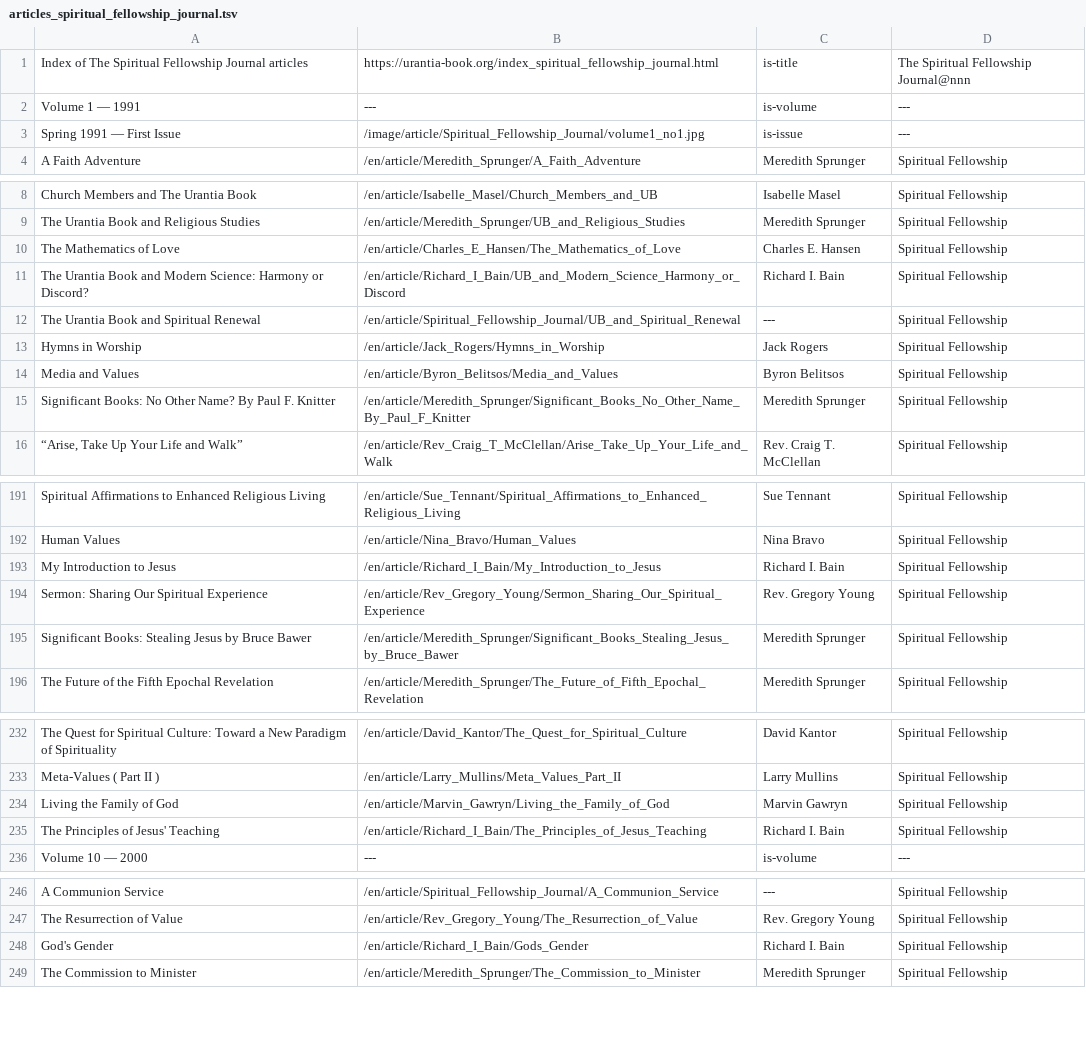
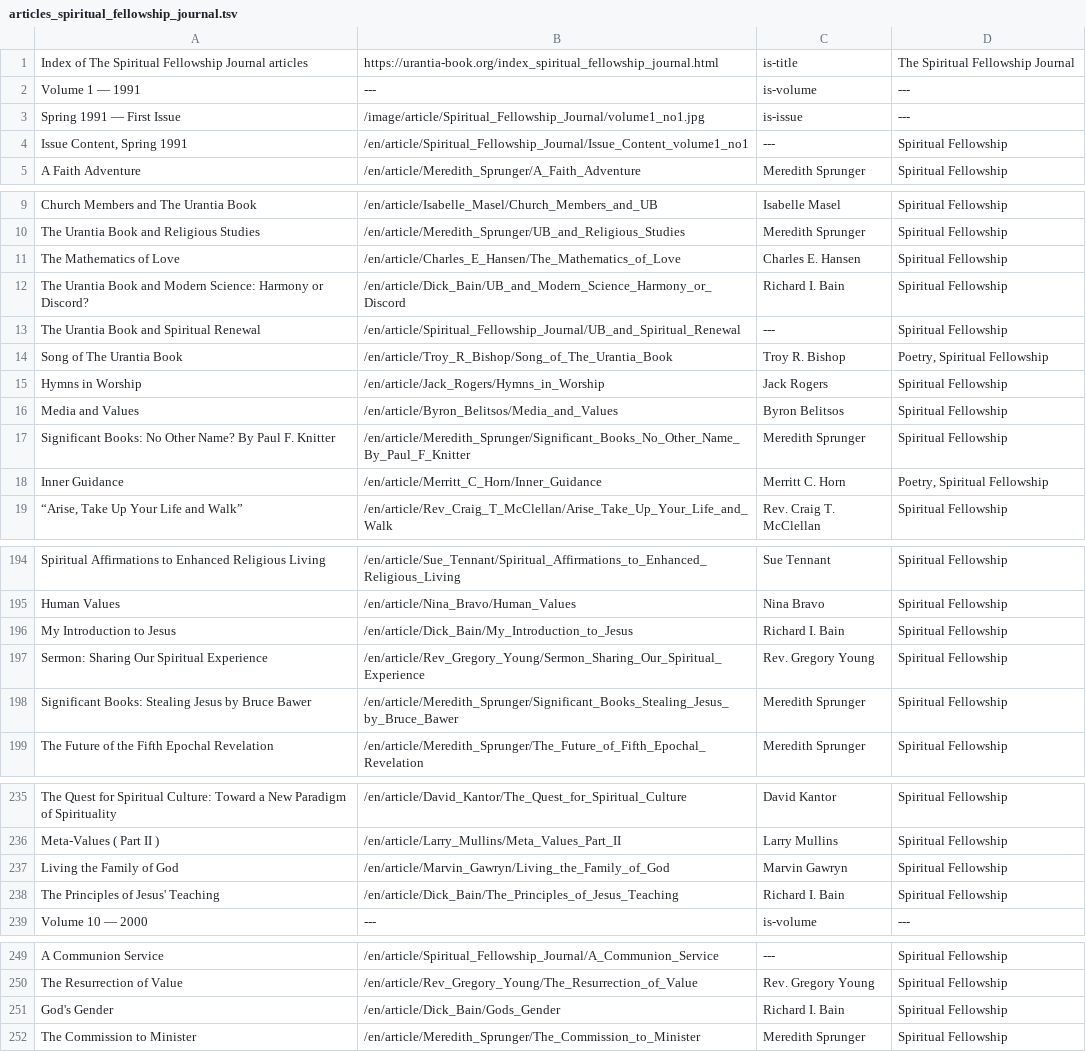
Before and after one commit to JanHerca/urantiapedia, a TSV file: input/txt/articles-en/articles_spiritual_fellowship_journal.tsv, drawn as a sheet; only a part is shown, gaps mark what is left out; the diff covers the shown part only.

Commit message:
Sipiritual Fellowship Journal (in progress)

```diff
--- a/input/txt/articles-en/articles_spiritual_fellowship_journal.tsv
+++ b/input/txt/articles-en/articles_spiritual_fellowship_journal.tsv
@@ -1,4 +1,5 @@
-Index of The Spiritual Fellowship Journal articles	https://urantia-book.org/index_spiritual_fellowship_journal.html	is-title	The Spiritual Fellowship Journal@nnn
+Index of The Spiritual Fellowship Journal articles	https://urantia-book.org/index_spiritual_fellowship_journal.html	is-title	The Spiritual Fellowship Journal
 Volume 1 — 1991	---	is-volume	---
 Spring 1991 — First Issue	/image/article/Spiritual_Fellowship_Journal/volume1_no1.jpg	is-issue	---
+Issue Content, Spring 1991	/en/article/Spiritual_Fellowship_Journal/Issue_Content_volume1_no1	---	Spiritual Fellowship
 A Faith Adventure	/en/article/Meredith_Sprunger/A_Faith_Adventure	Meredith Sprunger	Spiritual Fellowship
@@ -10,4 +11,5 @@ The Urantia Book and Religious Studies	/en/article/Meredith_Sprunger/UB_and_Reli
 The Mathematics of Love	/en/article/Charles_E_Hansen/The_Mathematics_of_Love	Charles E. Hansen	Spiritual Fellowship
-The Urantia Book and Modern Science: Harmony or Discord?	/en/article/Richard_I_Bain/UB_and_Modern_Science_Harmony_or_Discord	Richard I. Bain	Spiritual Fellowship
+The Urantia Book and Modern Science: Harmony or Discord?	/en/article/Dick_Bain/UB_and_Modern_Science_Harmony_or_Discord	Richard I. Bain	Spiritual Fellowship
 The Urantia Book and Spiritual Renewal	/en/article/Spiritual_Fellowship_Journal/UB_and_Spiritual_Renewal	---	Spiritual Fellowship
+Song of The Urantia Book	/en/article/Troy_R_Bishop/Song_of_The_Urantia_Book	Troy R. Bishop	Poetry, Spiritual Fellowship
 Hymns in Worship	/en/article/Jack_Rogers/Hymns_in_Worship	Jack Rogers	Spiritual Fellowship
@@ -15,2 +17,3 @@ Media and Values	/en/article/Byron_Belitsos/Media_and_Values	Byron Belitsos	Spir
 Significant Books: No Other Name? By Paul F. Knitter	/en/article/Meredith_Sprunger/Significant_Books_No_Other_Name_By_Paul_F_Knitter	Meredith Sprunger	Spiritual Fellowship
+Inner Guidance	/en/article/Merritt_C_Horn/Inner_Guidance	Merritt C. Horn	Poetry, Spiritual Fellowship
 “Arise, Take Up Your Life and Walk”	/en/article/Rev_Craig_T_McClellan/Arise_Take_Up_Your_Life_and_Walk	Rev. Craig T. McClellan	Spiritual Fellowship
@@ -192,3 +195,3 @@ Spiritual Affirmations to Enhanced Religious Living	/en/article/Sue_Tennant/Spir
 Human Values	/en/article/Nina_Bravo/Human_Values	Nina Bravo	Spiritual Fellowship
-My Introduction to Jesus	/en/article/Richard_I_Bain/My_Introduction_to_Jesus	Richard I. Bain	Spiritual Fellowship
+My Introduction to Jesus	/en/article/Dick_Bain/My_Introduction_to_Jesus	Richard I. Bain	Spiritual Fellowship
 Sermon: Sharing Our Spiritual Experience	/en/article/Rev_Gregory_Young/Sermon_Sharing_Our_Spiritual_Experience	Rev. Gregory Young	Spiritual Fellowship
@@ -234,3 +237,3 @@ Meta-Values ( Part II )	/en/article/Larry_Mullins/Meta_Values_Part_II	Larry Mull
 Living the Family of God	/en/article/Marvin_Gawryn/Living_the_Family_of_God	Marvin Gawryn	Spiritual Fellowship
-The Principles of Jesus' Teaching	/en/article/Richard_I_Bain/The_Principles_of_Jesus_Teaching	Richard I. Bain	Spiritual Fellowship
+The Principles of Jesus' Teaching	/en/article/Dick_Bain/The_Principles_of_Jesus_Teaching	Richard I. Bain	Spiritual Fellowship
 Volume 10 — 2000	---	is-volume	---
@@ -247,3 +250,3 @@ A Communion Service 	/en/article/Spiritual_Fellowship_Journal/A_Communion_Servic
 The Resurrection of Value	/en/article/Rev_Gregory_Young/The_Resurrection_of_Value	Rev. Gregory Young	Spiritual Fellowship
-God's Gender	/en/article/Richard_I_Bain/Gods_Gender	Richard I. Bain	Spiritual Fellowship
+God's Gender	/en/article/Dick_Bain/Gods_Gender	Richard I. Bain	Spiritual Fellowship
 The Commission to Minister	/en/article/Meredith_Sprunger/The_Commission_to_Minister	Meredith Sprunger	Spiritual Fellowship
```
Also changed, not shown: 3 edited cells elsewhere in this file, 16 other files.
